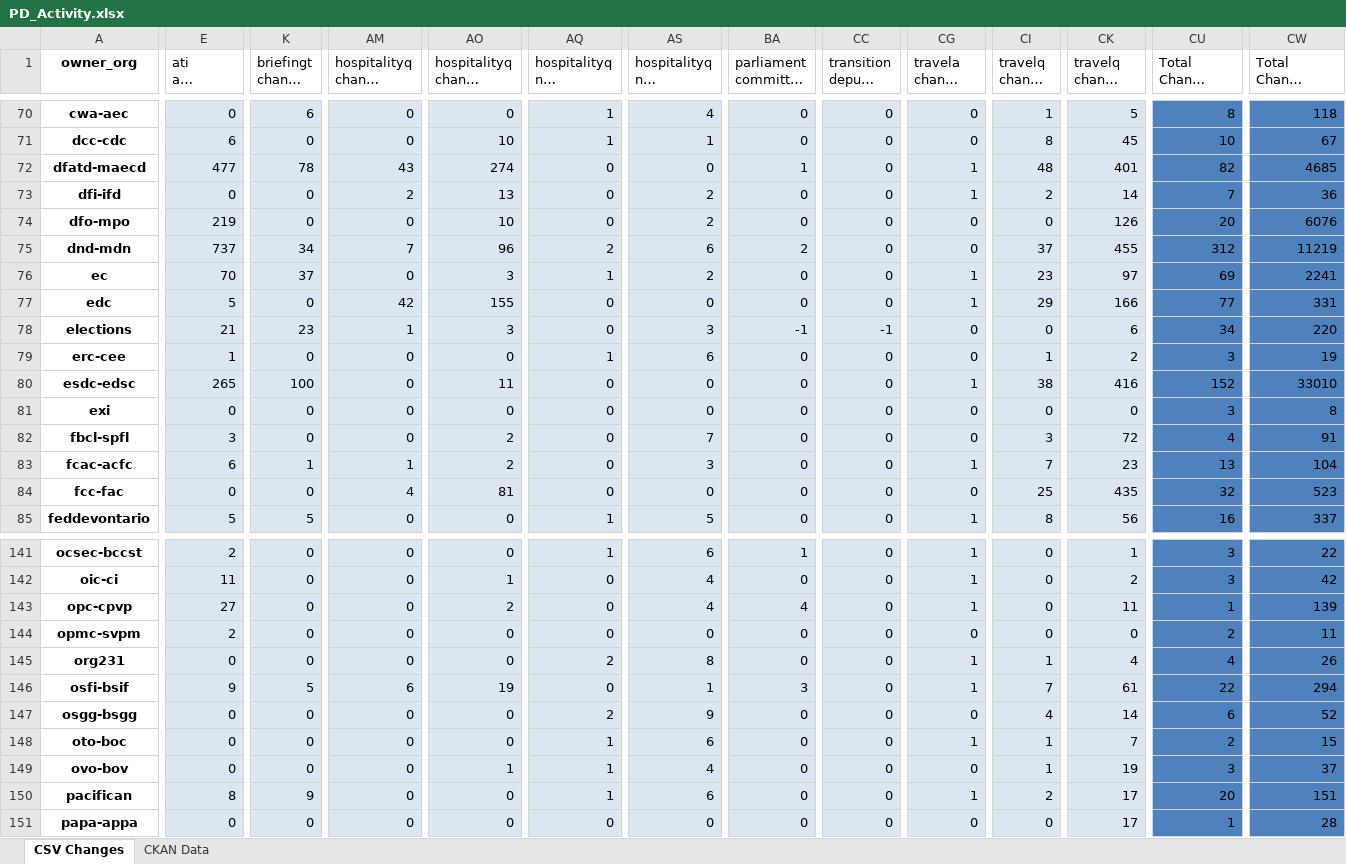
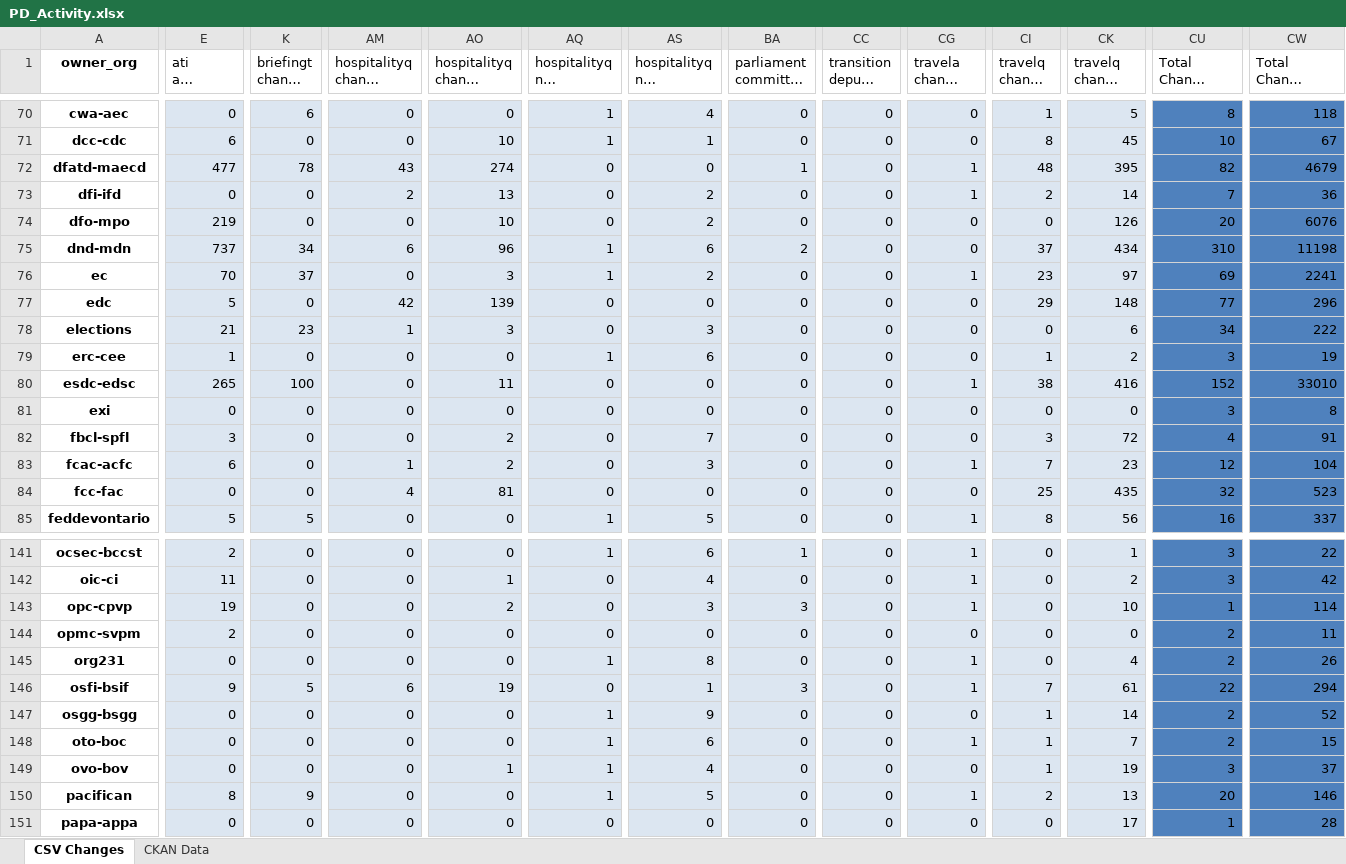
Before and after one commit to open-data/analytics-corporate-reporting, an Excel workbook: PD_CHANGES_RPT/PD_Activity.xlsx, sheet CSV Changes, drawn as a sheet; only a part is shown, gaps mark what is left out; long unchanged cells end in …; values as stored, in another font and other column widths than the file's, no borders; the diff covers the shown part only; the diff names each change by its address in the sheet, - before the commit and + after, or states it on an @@ line.

```diff
--- a/PD_CHANGES_RPT/PD_Activity.xlsx (sheet CSV Changes)
+++ b/PD_CHANGES_RPT/PD_Activity.xlsx (sheet CSV Changes)
-CK72 (travelq change 6-months): 401
+CK72 (travelq change 6-months): 395
-CW72 (Total Change 6-months): 4685
+CW72 (Total Change 6-months): 4679
-AM75 (hospitalityq change 30-days): 7
+AM75 (hospitalityq change 30-days): 6
-AQ75 (hospitalityq nil change 30-days): 2
+AQ75 (hospitalityq nil change 30-days): 1
-CK75 (travelq change 6-months): 455
+CK75 (travelq change 6-months): 434
-CU75 (Total Change 30-days): 312
+CU75 (Total Change 30-days): 310
-CW75 (Total Change 6-months): 11219
+CW75 (Total Change 6-months): 11198
-AO77 (hospitalityq change 6-months): 155
+AO77 (hospitalityq change 6-months): 139
-CG77 (travela change 6-months): 1
+CG77 (travela change 6-months): 0
-CK77 (travelq change 6-months): 166
+CK77 (travelq change 6-months): 148
-CW77 (Total Change 6-months): 331
+CW77 (Total Change 6-months): 296
-BA78: -1
+BA78: 0
-CC78: -1
+CC78: 0
-CW78 (Total Change 6-months): 220
+CW78 (Total Change 6-months): 222
-K83 (briefingt change 30-days): 1
+K83 (briefingt change 30-days): 0
-CU83 (Total Change 30-days): 13
+CU83 (Total Change 30-days): 12
-E143 (ati all change 6-months): 27
+E143 (ati all change 6-months): 19
-AS143 (hospitalityq nil change 6-months): 4
+AS143 (hospitalityq nil change 6-months): 3
-BA143: 4
+BA143: 3
-CK143 (travelq change 6-months): 11
+CK143 (travelq change 6-months): 10
-CW143 (Total Change 6-months): 139
+CW143 (Total Change 6-months): 114
-AQ145 (hospitalityq nil change 30-days): 2
+AQ145 (hospitalityq nil change 30-days): 1
-CI145 (travelq change 30-days): 1
+CI145 (travelq change 30-days): 0
-CU145 (Total Change 30-days): 4
+CU145 (Total Change 30-days): 2
-AQ147 (hospitalityq nil change 30-days): 2
+AQ147 (hospitalityq nil change 30-days): 1
-CI147 (travelq change 30-days): 4
+CI147 (travelq change 30-days): 1
-CU147 (Total Change 30-days): 6
+CU147 (Total Change 30-days): 2
-AS150 (hospitalityq nil change 6-months): 6
+AS150 (hospitalityq nil change 6-months): 5
-CK150 (travelq change 6-months): 17
+CK150 (travelq change 6-months): 13
-CW150 (Total Change 6-months): 151
+CW150 (Total Change 6-months): 146
```
Also changed, not shown: 77 edited cells elsewhere in this sheet, 1 other file.
